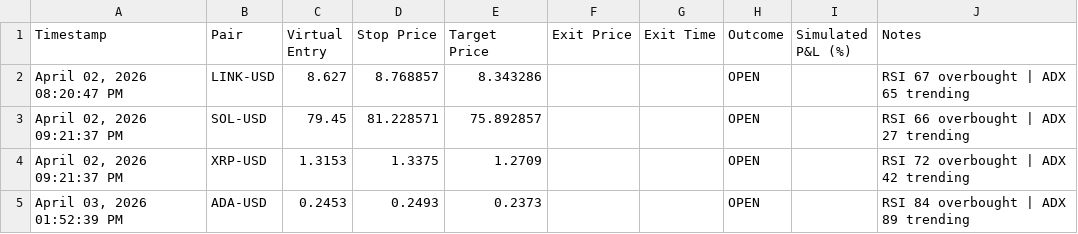
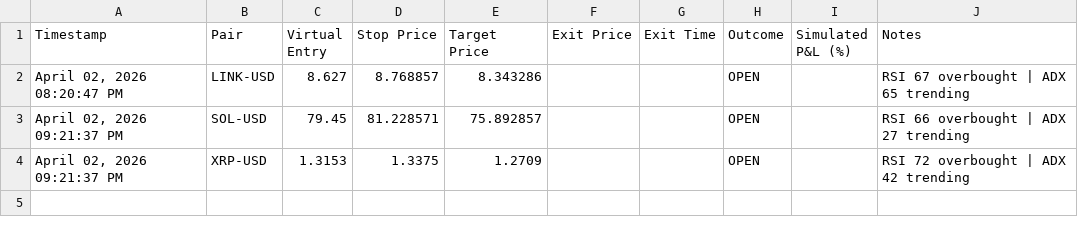
Before and after one commit to iammusicsod/edge-trading-bot, a CSV file: shadow_shorts.csv, drawn as a sheet.

Commit message:
Auto-sync shadow_shorts.csv from bot

```diff
--- a/shadow_shorts.csv
+++ b/shadow_shorts.csv
@@ -4,2 +4 @@ Timestamp,Pair,Virtual Entry,Stop Price,Target Price,Exit Price,Exit Time,Outcom
 "April 02, 2026  09:21:37 PM",XRP-USD,1.3153,1.3375,1.2709,,,OPEN,,RSI 72 overbought | ADX 42 trending
-"April 03, 2026  01:52:39 PM",ADA-USD,0.2453,0.2493,0.2373,,,OPEN,,RSI 84 overbought | ADX 89 trending
```
